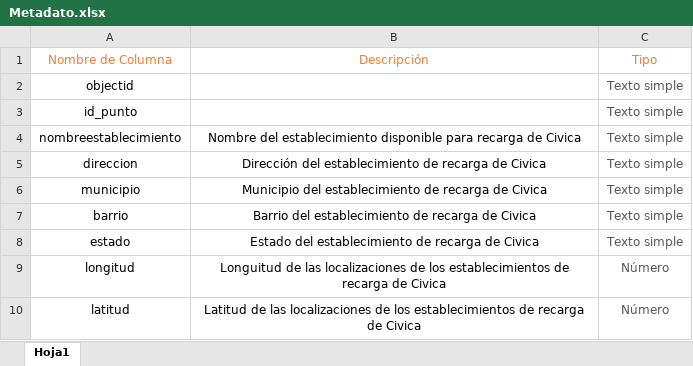
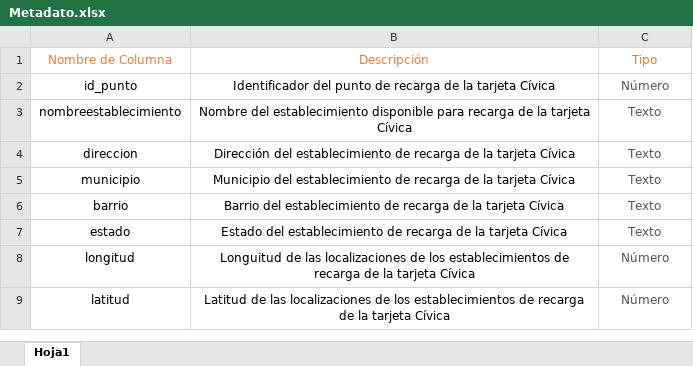
Before and after one commit to Jennifer-Salazar/Patrones-puntuales, an Excel workbook: Trabajo_patrones_puntuales/Metadato.xlsx, sheet Hoja1, drawn as a sheet; values as stored, in another font and other column widths than the file's, no borders; removed rows and columns are numbered as before the commit, all else as after; the diff names each change by its address in the sheet, - before the commit and + after, or states it on an @@ line.

```diff
--- a/Trabajo_patrones_puntuales/Metadato.xlsx (sheet Hoja1)
+++ b/Trabajo_patrones_puntuales/Metadato.xlsx (sheet Hoja1)
-row 2: objectid |  | Texto simple
-B2: (empty)
+B2: Identificador del punto de recarga de la tarjeta Cívica
-C2: Texto simple
+C2: Número
-B3: …recarga de Civica
+B3: …recarga de la tarjeta Cívica
-C3:C7: Texto simple
+C3:C7: Texto
-B4: …recarga de Civica
+B4: …recarga de la tarjeta Cívica
-B5: …recarga de Civica
+B5: …recarga de la tarjeta Cívica
-B6: …recarga de Civica
+B6: …recarga de la tarjeta Cívica
-B7: …recarga de Civica
+B7: …recarga de la tarjeta Cívica
-B8: …recarga de Civica
+B8: …recarga de la tarjeta Cívica
-B9: …recarga de Civica
+B9: …recarga de la tarjeta Cívica
```
Also changed, not shown: 3 other files.
